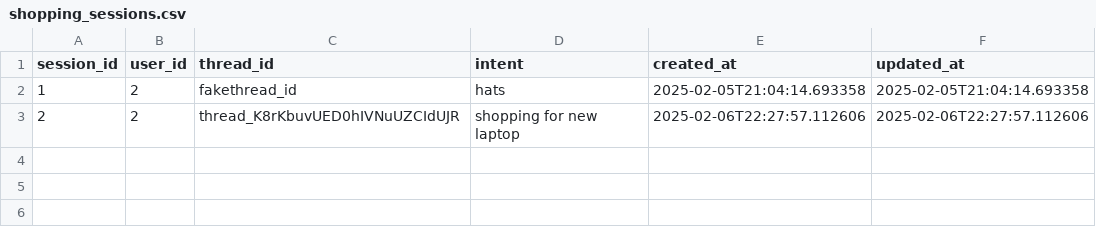
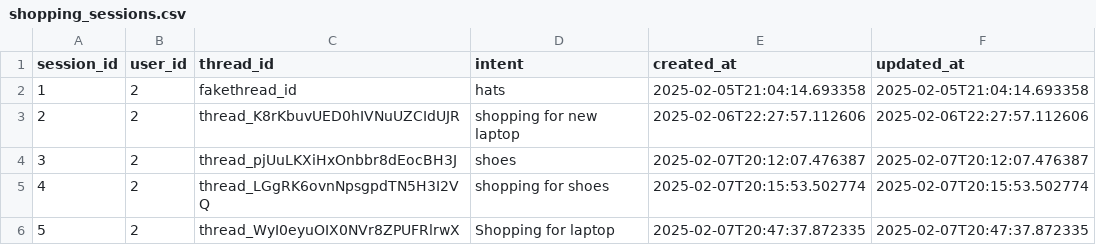
Before and after one commit to dk1414/396backend, a CSV file: DemoDatabase/shopping_sessions.csv, drawn as a sheet.

```diff
--- a/DemoDatabase/shopping_sessions.csv
+++ b/DemoDatabase/shopping_sessions.csv
@@ -3 +3,4 @@ session_id,user_id,thread_id,intent,created_at,updated_at
 2,2,thread_K8rKbuvUED0hIVNuUZCIdUJR,shopping for new laptop,2025-02-06T22:27:57.112606,2025-02-06T22:27:57.112606
+3,2,thread_pjUuLKXiHxOnbbr8dEocBH3J,shoes,2025-02-07T20:12:07.476387,2025-02-07T20:12:07.476387
+4,2,thread_LGgRK6ovnNpsgpdTN5H3I2VQ,shopping for shoes,2025-02-07T20:15:53.502774,2025-02-07T20:15:53.502774
+5,2,thread_WyI0eyuOIX0NVr8ZPUFRlrwX,Shopping for laptop,2025-02-07T20:47:37.872335,2025-02-07T20:47:37.872335
```
Also changed, not shown: 6 other files.
